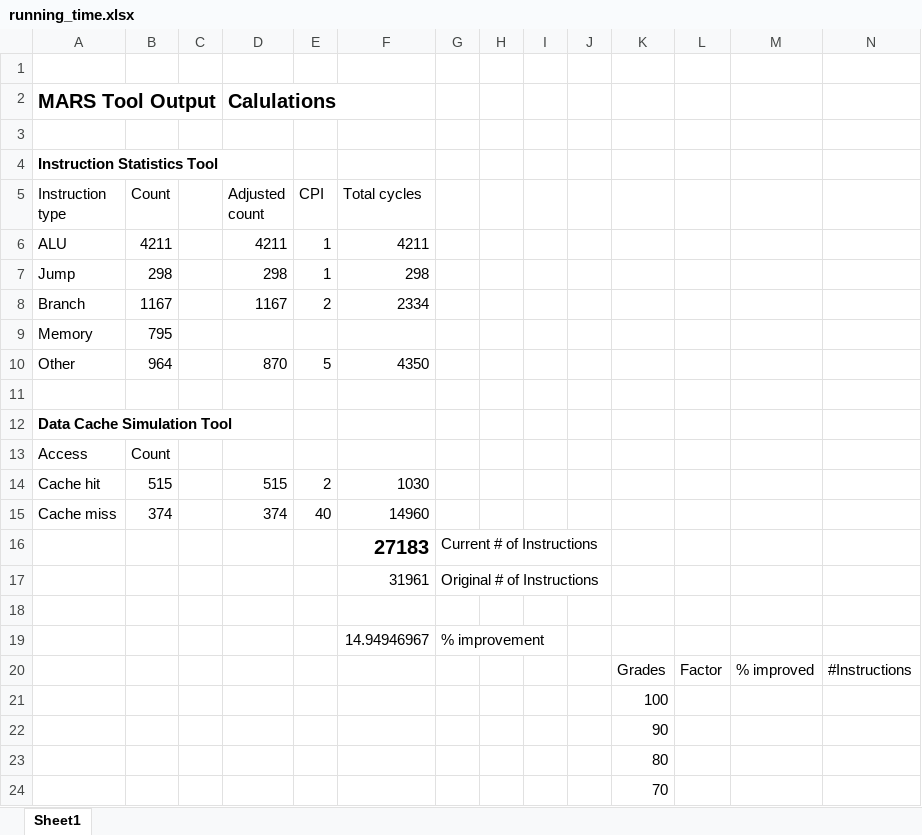
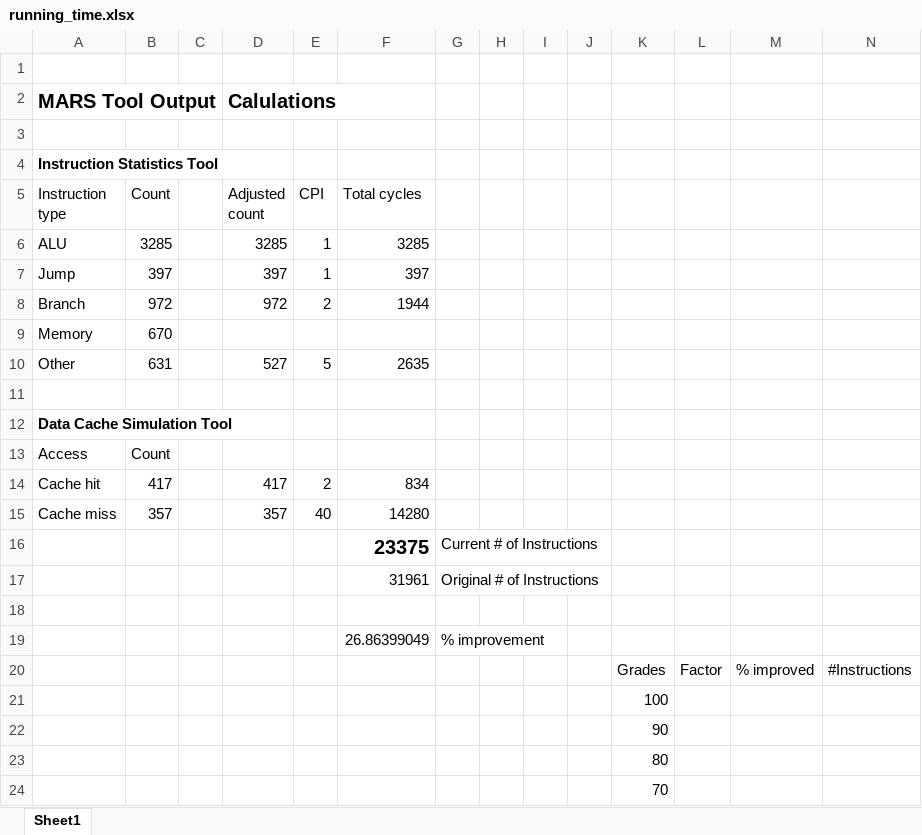
Before and after one commit to erikm6872/CSCI361_FinalProject, an Excel workbook: running_time.xlsx, sheet Sheet1, drawn as a sheet; values as stored, in another font and other column widths than the file's, no borders; the diff names each change by its address in the sheet, - before the commit and + after, or states it on an @@ line.

```diff
--- a/running_time.xlsx (sheet Sheet1)
+++ b/running_time.xlsx (sheet Sheet1)
-B6 (Count): 4211
+B6 (Count): 3285
-D6 (Adjusted count): 4211
+D6 (Adjusted count): 3285
-F6 (Total cycles): 4211
+F6 (Total cycles): 3285
-B7 (Count): 298
+B7 (Count): 397
-D7 (Adjusted count): 298
+D7 (Adjusted count): 397
-F7 (Total cycles): 298
+F7 (Total cycles): 397
-B8 (Count): 1167
+B8 (Count): 972
-D8 (Adjusted count): 1167
+D8 (Adjusted count): 972
-F8 (Total cycles): 2334
+F8 (Total cycles): 1944
-B9 (Count): 795
+B9 (Count): 670
-B10 (Count): 964
+B10 (Count): 631
-D10 (Adjusted count): 870
+D10 (Adjusted count): 527
-F10 (Total cycles): 4350
+F10 (Total cycles): 2635
-B14 (Count): 515
+B14 (Count): 417
-D14 (Adjusted count): 515
+D14 (Adjusted count): 417
-F14 (Total cycles): 1030
+F14 (Total cycles): 834
-B15 (Count): 374
+B15 (Count): 357
-D15 (Adjusted count): 374
+D15 (Adjusted count): 357
-F15 (Total cycles): 14960
+F15 (Total cycles): 14280
-F16 (Total cycles): 27183
+F16 (Total cycles): 23375
-F19 (Total cycles): 14.94946967
+F19 (Total cycles): 26.86399049
```
Also changed, not shown: 1 other file.
